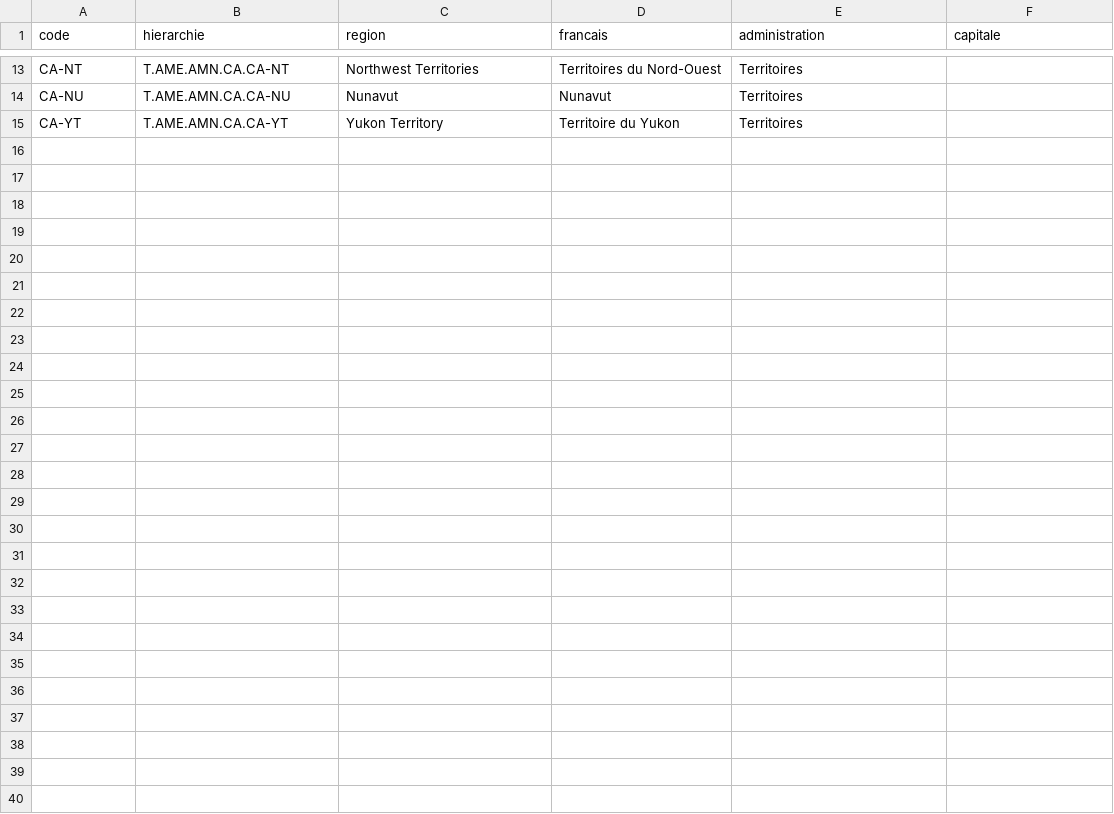
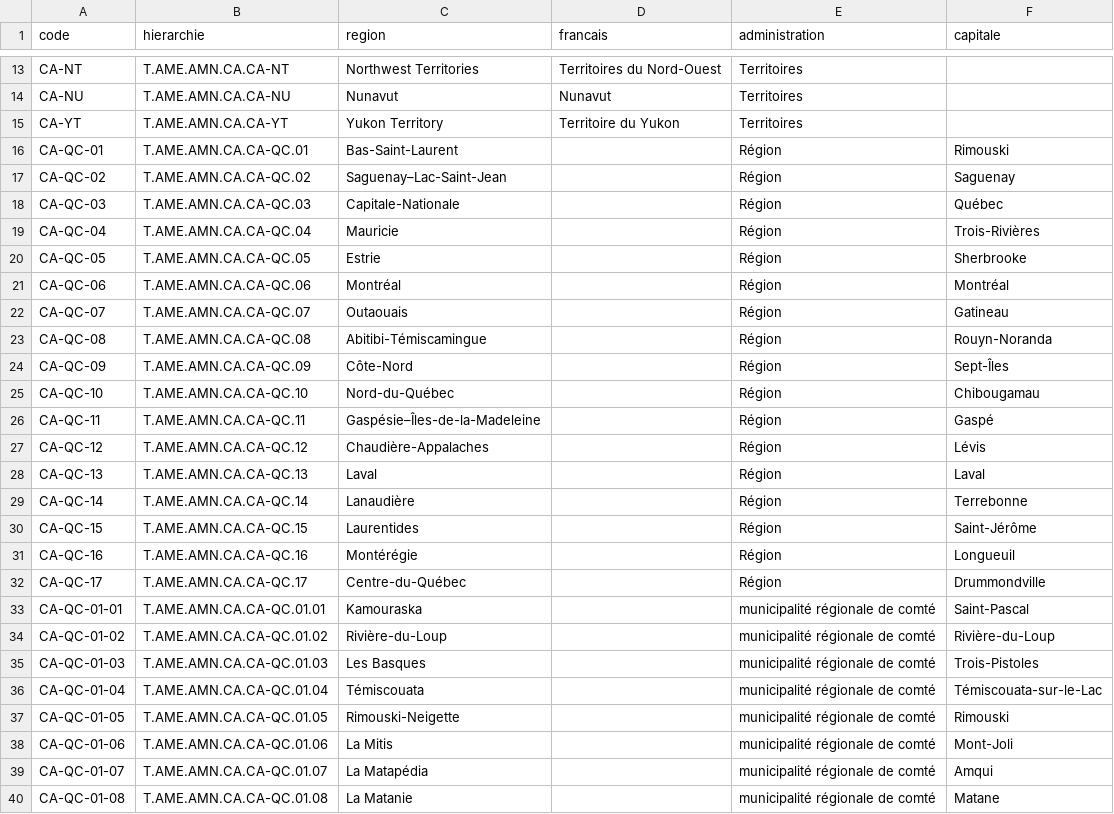
Before and after one commit to medina474/basesdedonnees, a CSV file: data/commun/ca.csv, drawn as a sheet; only a part is shown, gaps mark what is left out; the diff names each change by its address in the sheet, - before the commit and + after, or states it on an @@ line.

```diff
--- a/data/commun/ca.csv
+++ b/data/commun/ca.csv
+row 16: CA-QC-01 | T.AME.AMN.CA.CA-QC.01 | Bas-Saint-Laurent |  | Région | Rimouski
+row 17: CA-QC-02 | T.AME.AMN.CA.CA-QC.02 | Saguenay–Lac-Saint-Jean |  | Région | Saguenay
+row 18: CA-QC-03 | T.AME.AMN.CA.CA-QC.03 | Capitale-Nationale |  | Région | Québec
+row 19: CA-QC-04 | T.AME.AMN.CA.CA-QC.04 | Mauricie |  | Région | Trois-Rivières
+row 20: CA-QC-05 | T.AME.AMN.CA.CA-QC.05 | Estrie |  | Région | Sherbrooke
+row 21: CA-QC-06 | T.AME.AMN.CA.CA-QC.06 | Montréal |  | Région | Montréal
+row 22: CA-QC-07 | T.AME.AMN.CA.CA-QC.07 | Outaouais |  | Région | Gatineau
+row 23: CA-QC-08 | T.AME.AMN.CA.CA-QC.08 | Abitibi-Témiscamingue |  | Région | Rouyn-Noranda
+row 24: CA-QC-09 | T.AME.AMN.CA.CA-QC.09 | Côte-Nord |  | Région | Sept-Îles
+row 25: CA-QC-10 | T.AME.AMN.CA.CA-QC.10 | Nord-du-Québec |  | Région | Chibougamau
+row 26: CA-QC-11 | T.AME.AMN.CA.CA-QC.11 | Gaspésie–Îles-de-la-Madeleine |  | Région | Gaspé
+row 27: CA-QC-12 | T.AME.AMN.CA.CA-QC.12 | Chaudière-Appalaches |  | Région | Lévis
+row 28: CA-QC-13 | T.AME.AMN.CA.CA-QC.13 | Laval |  | Région | Laval
+row 29: CA-QC-14 | T.AME.AMN.CA.CA-QC.14 | Lanaudière |  | Région | Terrebonne
+row 30: CA-QC-15 | T.AME.AMN.CA.CA-QC.15 | Laurentides |  | Région | Saint-Jérôme
+row 31: CA-QC-16 | T.AME.AMN.CA.CA-QC.16 | Montérégie |  | Région | Longueuil
+row 32: CA-QC-17 | T.AME.AMN.CA.CA-QC.17 | Centre-du-Québec |  | Région | Drummondville
+row 33: CA-QC-01-01 | T.AME.AMN.CA.CA-QC.01.01 | Kamouraska |  | municipalité régionale de comté | Saint-Pascal
+row 34: CA-QC-01-02 | T.AME.AMN.CA.CA-QC.01.02 | Rivière-du-Loup |  | municipalité régionale de comté | Rivière-du-Loup
+row 35: CA-QC-01-03 | T.AME.AMN.CA.CA-QC.01.03 | Les Basques |  | municipalité régionale de comté | Trois-Pistoles
+row 36: CA-QC-01-04 | T.AME.AMN.CA.CA-QC.01.04 | Témiscouata |  | municipalité régionale de comté | Témiscouata-sur-le-Lac
+row 37: CA-QC-01-05 | T.AME.AMN.CA.CA-QC.01.05 | Rimouski-Neigette |  | municipalité régionale de comté | Rimouski
+row 38: CA-QC-01-06 | T.AME.AMN.CA.CA-QC.01.06 | La Mitis |  | municipalité régionale de comté | Mont-Joli
+row 39: CA-QC-01-07 | T.AME.AMN.CA.CA-QC.01.07 | La Matapédia |  | municipalité régionale de comté | Amqui
+row 40: CA-QC-01-08 | T.AME.AMN.CA.CA-QC.01.08 | La Matanie |  | municipalité régionale de comté | Matane
```
Also changed, not shown: 2 other files.
